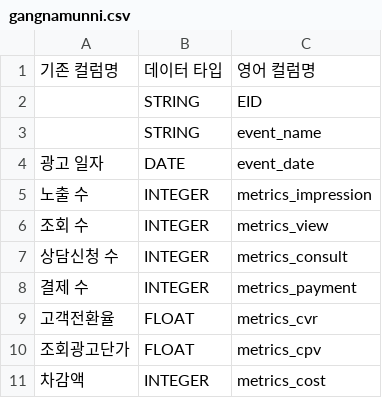
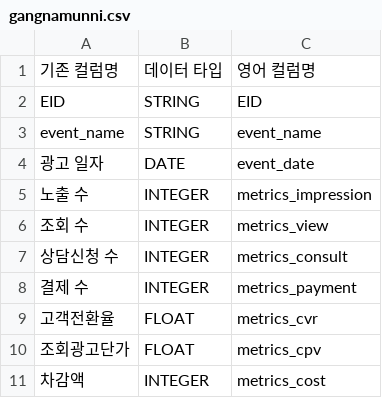
Before and after one commit to TU-data/TU-MKT-data-to-BQ, a CSV file: src/config/schemas/gangnamunni.csv, drawn as a sheet.

Commit message:
스키수정

```diff
--- a/src/config/schemas/gangnamunni.csv
+++ b/src/config/schemas/gangnamunni.csv
@@ -1,4 +1,4 @@
 기존 컬럼명,데이터 타입,영어 컬럼명
- , STRING, EID
- , STRING, event_name	
+EID, STRING, EID
+event_name, STRING, event_name	
 광고 일자, DATE, event_date	
```
